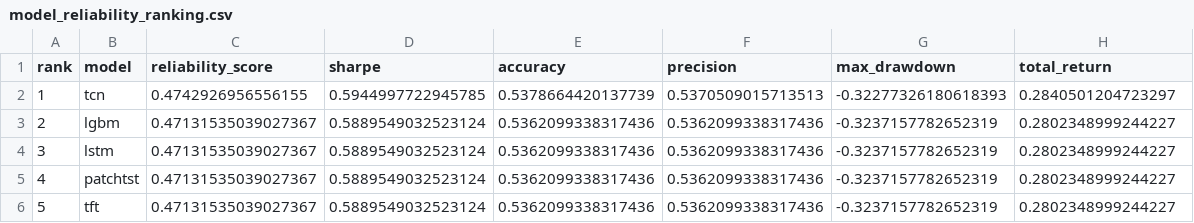
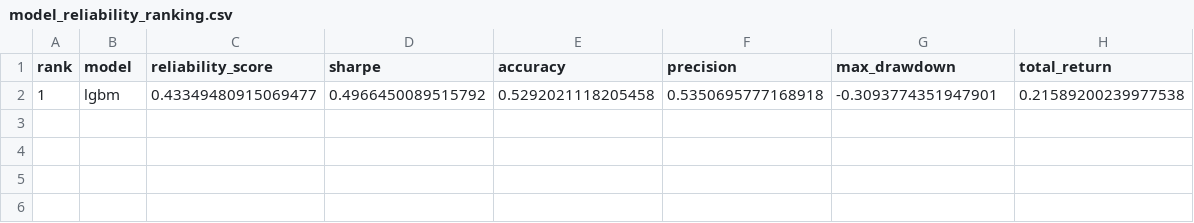
Before and after one commit to murosyo01/stock-predictor, a CSV file: data/model_reliability_ranking.csv, drawn as a sheet; removed rows and columns are numbered as before the commit, all else as after; the diff names each change by its address in the sheet, - before the commit and + after, or states it on an @@ line.

```diff
--- a/data/model_reliability_ranking.csv
+++ b/data/model_reliability_ranking.csv
-row 2: 1 | tcn | 0.4742926956556155 | 0.5944997722945785 | 0.5378664420137739 | 0.5370509015713513 | -0.32277326180618393 | 0.2840501204723297
-row 3: 2 | lgbm | 0.47131535039027367 | 0.5889549032523124 | 0.5362099338317436 | 0.5362099338317436 | -0.3237157782652319 | 0.2802348999244227
-row 4: 3 | lstm | 0.47131535039027367 | 0.5889549032523124 | 0.5362099338317436 | 0.5362099338317436 | -0.3237157782652319 | 0.2802348999244227
-row 5: 4 | patchtst | 0.47131535039027367 | 0.5889549032523124 | 0.5362099338317436 | 0.5362099338317436 | -0.3237157782652319 | 0.2802348999244227
-row 6: 5 | tft | 0.47131535039027367 | 0.5889549032523124 | 0.5362099338317436 | 0.5362099338317436 | -0.3237157782652319 | 0.2802348999244227
+row 2: 1 | lgbm | 0.43349480915069477 | 0.4966450089515792 | 0.5292021118205458 | 0.5350695777168918 | -0.3093774351947901 | 0.21589200239977538
```
Also changed, not shown: data/backtest_by_model.csv, 1 other file.
